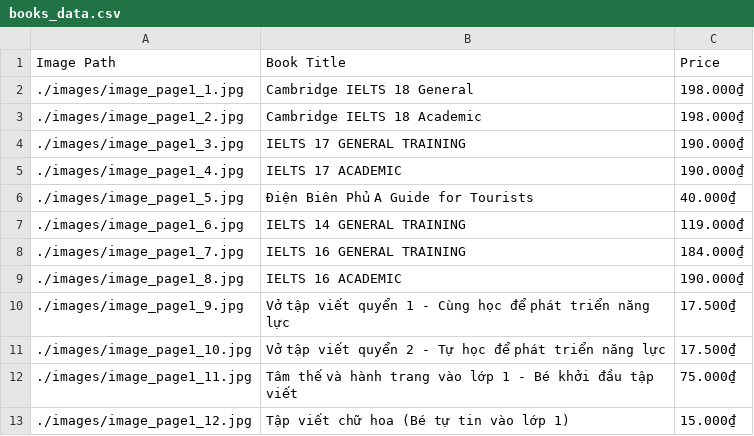
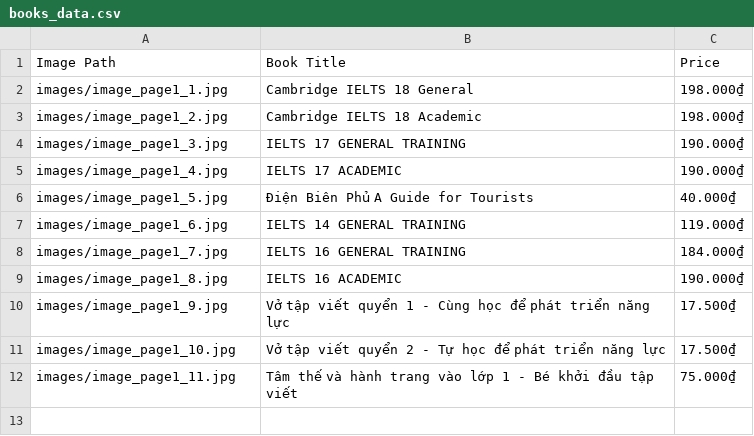
Before and after one commit to hanapinoe/deo-hieu-kieu-gi, a CSV file: books_data.csv, drawn as a sheet.

```diff
--- a/books_data.csv
+++ b/books_data.csv
@@ -1,13 +1,12 @@
 Image Path,Book Title,Price
-./images/image_page1_1.jpg,Cambridge IELTS 18 General,198.000₫
-./images/image_page1_2.jpg,Cambridge IELTS 18 Academic,198.000₫
-./images/image_page1_3.jpg,IELTS 17 GENERAL TRAINING,190.000₫
-./images/image_page1_4.jpg,IELTS 17 ACADEMIC,190.000₫
-./images/image_page1_5.jpg,Điện Biên Phủ A Guide for Tourists,40.000₫
-./images/image_page1_6.jpg,IELTS 14 GENERAL TRAINING,119.000₫
-./images/image_page1_7.jpg,IELTS 16 GENERAL TRAINING,184.000₫
-./images/image_page1_8.jpg,IELTS 16 ACADEMIC,190.000₫
-./images/image_page1_9.jpg,Vở tập viết quyển 1 - Cùng học để phát triển năng lực,17.500₫
-./images/image_page1_10.jpg,Vở tập viết quyển 2 - Tự học để phát triển năng lực,17.500₫
-./images/image_page1_11.jpg,Tâm thế và hành trang vào lớp 1 - Bé khởi đầu tập viết,75.000₫
-./images/image_page1_12.jpg,Tập viết chữ hoa (Bé tự tin vào lớp 1),15.000₫
+images/image_page1_1.jpg,Cambridge IELTS 18 General,198.000₫
+images/image_page1_2.jpg,Cambridge IELTS 18 Academic,198.000₫
+images/image_page1_3.jpg,IELTS 17 GENERAL TRAINING,190.000₫
+images/image_page1_4.jpg,IELTS 17 ACADEMIC,190.000₫
+images/image_page1_5.jpg,Điện Biên Phủ A Guide for Tourists,40.000₫
+images/image_page1_6.jpg,IELTS 14 GENERAL TRAINING,119.000₫
+images/image_page1_7.jpg,IELTS 16 GENERAL TRAINING,184.000₫
+images/image_page1_8.jpg,IELTS 16 ACADEMIC,190.000₫
+images/image_page1_9.jpg,Vở tập viết quyển 1 - Cùng học để phát triển năng lực,17.500₫
+images/image_page1_10.jpg,Vở tập viết quyển 2 - Tự học để phát triển năng lực,17.500₫
+images/image_page1_11.jpg,Tâm thế và hành trang vào lớp 1 - Bé khởi đầu tập viết,75.000₫
```
Also changed, not shown: 13 other files.
